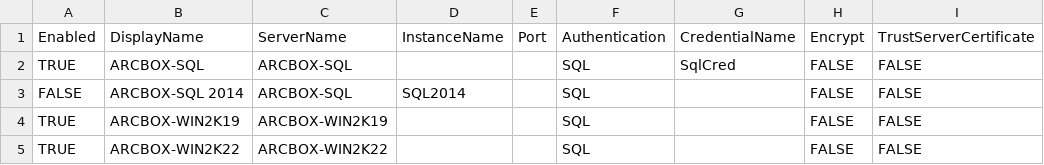
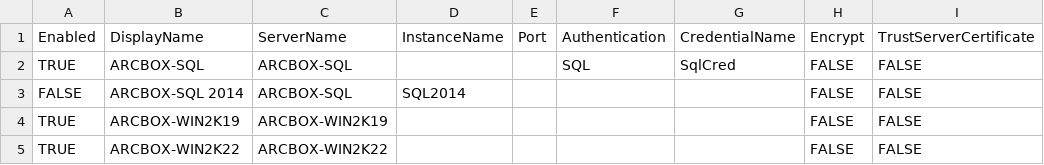
Before and after one commit to demond-hatter/azure-sql-migration-assessment-toolkit, a CSV file: servers.csv, drawn as a sheet.

Commit message:
modified:   servers.csv

```diff
--- a/servers.csv
+++ b/servers.csv
@@ -2,4 +2,4 @@ Enabled,DisplayName,ServerName,InstanceName,Port,Authentication,CredentialName,E
 TRUE,ARCBOX-SQL,ARCBOX-SQL,,,SQL,SqlCred,FALSE,FALSE
-FALSE,ARCBOX-SQL 2014,ARCBOX-SQL,SQL2014,,SQL,,FALSE,FALSE
-TRUE,ARCBOX-WIN2K19,ARCBOX-WIN2K19,,,SQL,,FALSE,FALSE
-TRUE,ARCBOX-WIN2K22,ARCBOX-WIN2K22,,,SQL,,FALSE,FALSE
+FALSE,ARCBOX-SQL 2014,ARCBOX-SQL,SQL2014,,,,FALSE,FALSE
+TRUE,ARCBOX-WIN2K19,ARCBOX-WIN2K19,,,,,FALSE,FALSE
+TRUE,ARCBOX-WIN2K22,ARCBOX-WIN2K22,,,,,FALSE,FALSE
```
